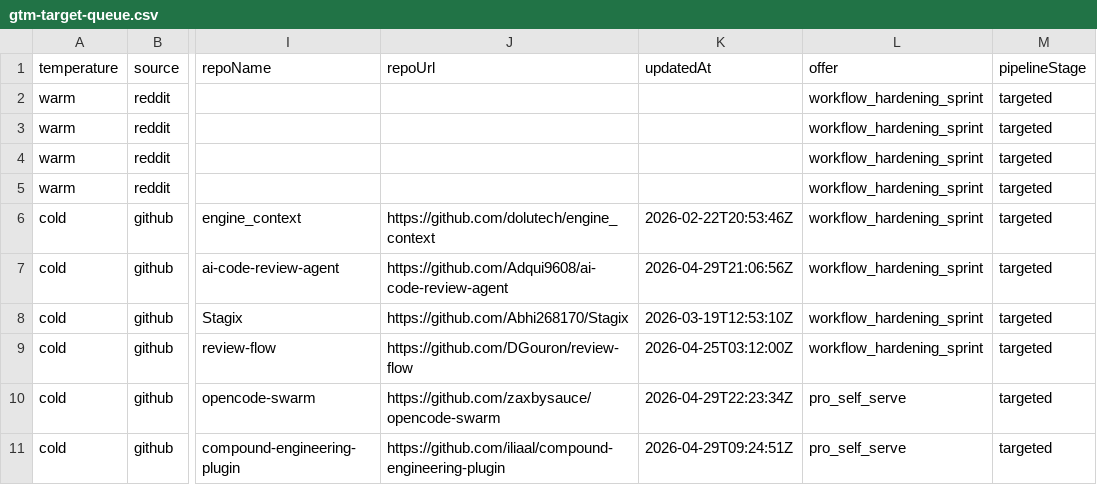
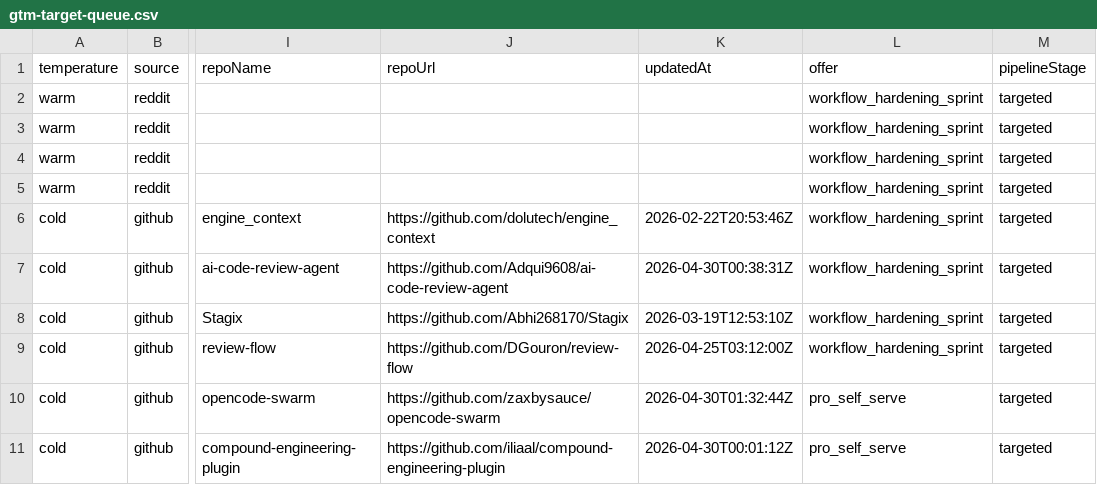
Before and after one commit to IgorGanapolsky/ThumbGate, a CSV file: docs/marketing/gtm-target-queue.csv, drawn as a sheet; only a part is shown, gaps mark what is left out; the diff names each change by its address in the sheet, - before the commit and + after, or states it on an @@ line.

Commit message:
chore(gtm): refresh evidence-backed revenue assets

```diff
--- a/docs/marketing/gtm-target-queue.csv
+++ b/docs/marketing/gtm-target-queue.csv
-K7 (updatedAt): 2026-04-29T21:06:56Z
+K7 (updatedAt): 2026-04-30T00:38:31Z
-K10 (updatedAt): 2026-04-29T22:23:34Z
+K10 (updatedAt): 2026-04-30T01:32:44Z
-K11 (updatedAt): 2026-04-29T09:24:51Z
+K11 (updatedAt): 2026-04-30T00:01:12Z
```
Also changed, not shown: 29 other files.
